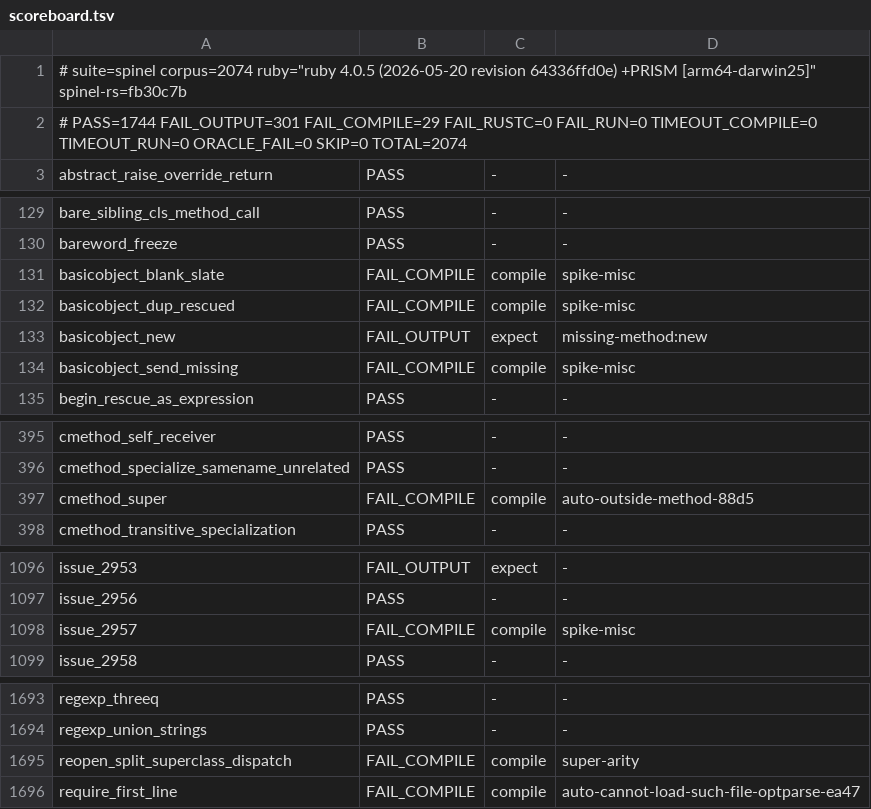
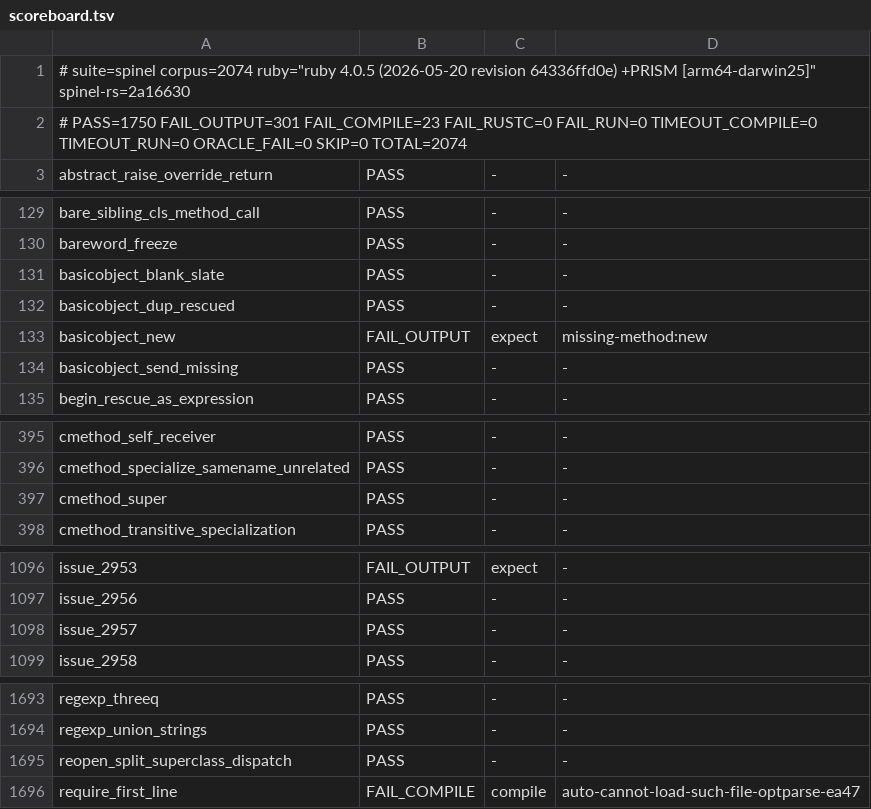
Before and after one commit to ryanseys/zeo, a TSV file: conformance/scoreboard.tsv, drawn as a sheet; only a part is shown, gaps mark what is left out.

```diff
--- a/conformance/scoreboard.tsv
+++ b/conformance/scoreboard.tsv
@@ -1,3 +1,3 @@
-# suite=spinel corpus=2074 ruby="ruby 4.0.5 (2026-05-20 revision 64336ffd0e) +PRISM [arm64-darwin25]" spinel-rs=fb30c7b
-# PASS=1744 FAIL_OUTPUT=301 FAIL_COMPILE=29 FAIL_RUSTC=0 FAIL_RUN=0 TIMEOUT_COMPILE=0 TIMEOUT_RUN=0 ORACLE_FAIL=0 SKIP=0 TOTAL=2074
+# suite=spinel corpus=2074 ruby="ruby 4.0.5 (2026-05-20 revision 64336ffd0e) +PRISM [arm64-darwin25]" spinel-rs=2a16630
+# PASS=1750 FAIL_OUTPUT=301 FAIL_COMPILE=23 FAIL_RUSTC=0 FAIL_RUN=0 TIMEOUT_COMPILE=0 TIMEOUT_RUN=0 ORACLE_FAIL=0 SKIP=0 TOTAL=2074
 abstract_raise_override_return	PASS	-	-
@@ -130,6 +130,6 @@ bare_sibling_cls_method_call	PASS	-	-
 bareword_freeze	PASS	-	-
-basicobject_blank_slate	FAIL_COMPILE	compile	spike-misc
-basicobject_dup_rescued	FAIL_COMPILE	compile	spike-misc
+basicobject_blank_slate	PASS	-	-
+basicobject_dup_rescued	PASS	-	-
 basicobject_new	FAIL_OUTPUT	expect	missing-method:new
-basicobject_send_missing	FAIL_COMPILE	compile	spike-misc
+basicobject_send_missing	PASS	-	-
 begin_rescue_as_expression	PASS	-	-
@@ -396,3 +396,3 @@ cmethod_self_receiver	PASS	-	-
 cmethod_specialize_samename_unrelated	PASS	-	-
-cmethod_super	FAIL_COMPILE	compile	auto-outside-method-88d5
+cmethod_super	PASS	-	-
 cmethod_transitive_specialization	PASS	-	-
@@ -1097,3 +1097,3 @@ issue_2953	FAIL_OUTPUT	expect	-
 issue_2956	PASS	-	-
-issue_2957	FAIL_COMPILE	compile	spike-misc
+issue_2957	PASS	-	-
 issue_2958	PASS	-	-
@@ -1694,3 +1694,3 @@ regexp_threeq	PASS	-	-
 regexp_union_strings	PASS	-	-
-reopen_split_superclass_dispatch	FAIL_COMPILE	compile	super-arity
+reopen_split_superclass_dispatch	PASS	-	-
 require_first_line	FAIL_COMPILE	compile	auto-cannot-load-such-file-optparse-ea47
```
Also changed, not shown: 11 other files.
